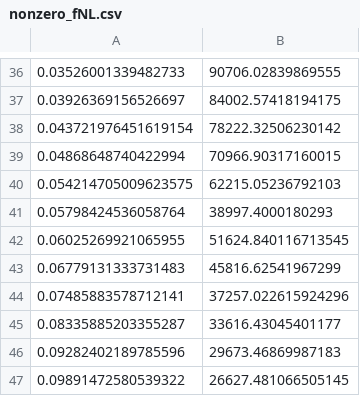
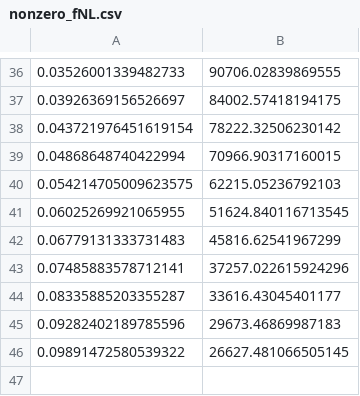
Before and after one commit to JackLonergan97/transfer_files, a CSV file: nonzero_fNL.csv, drawn as a sheet; only a part is shown, gaps mark what is left out; the diff names each change by its address in the sheet, - before the commit and + after, or states it on an @@ line.

Commit message:
Add files via upload

```diff
--- a/nonzero_fNL.csv
+++ b/nonzero_fNL.csv
-row 41: 0.05798424536058764 | 38997.4000180293
```
